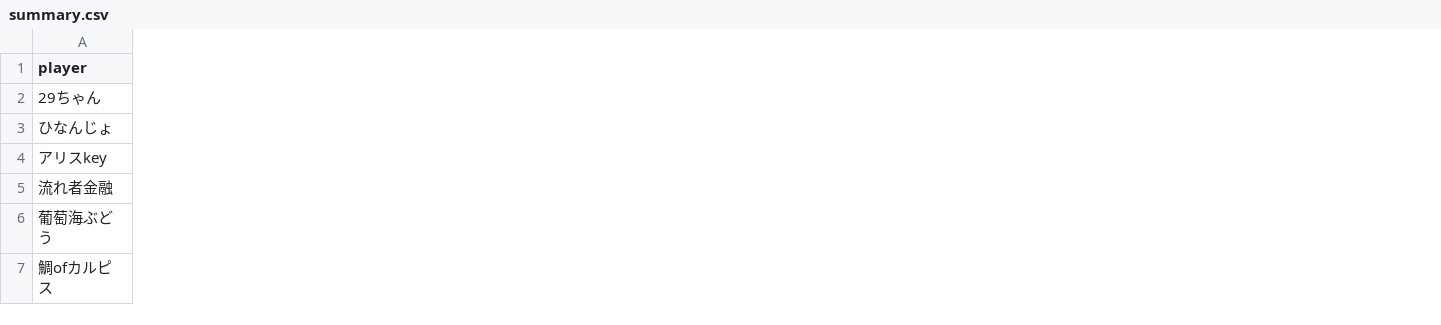
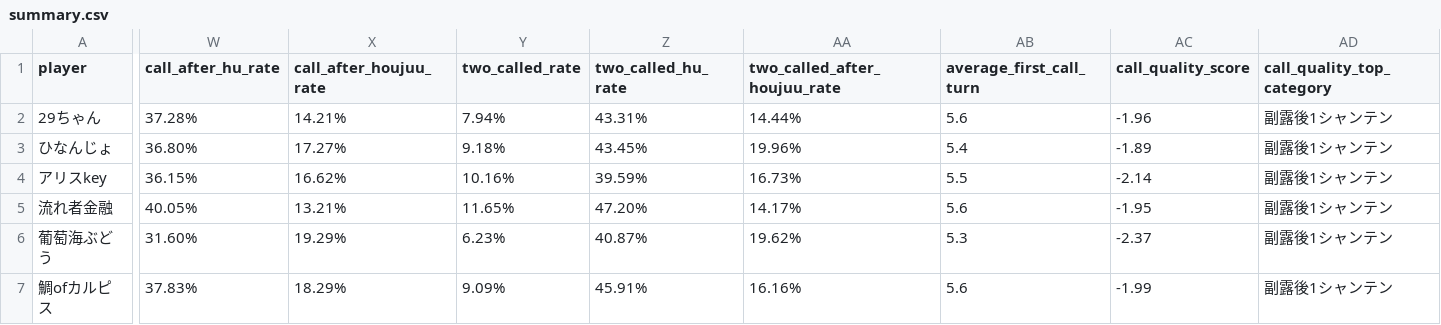
Before and after one commit to saint-chinu/majsoul-league, a CSV file: summary.csv, drawn as a sheet; only a part is shown, gaps mark what is left out; the diff covers the shown part only; the diff names each change by its address in the sheet, - before the commit and + after, or states it on an @@ line.

Commit message:
Add call quality stats

```diff
--- a/summary.csv
+++ b/summary.csv
+column W (call_after_hu_rate), rows 2-7: 37.28% | 36.80% | 36.15% | 40.05% | 31.60% | 37.83%
+column X (call_after_houjuu_rate), rows 2-7: 14.21% | 17.27% | 16.62% | 13.21% | 19.29% | 18.29%
+column Y (two_called_rate), rows 2-7: 7.94% | 9.18% | 10.16% | 11.65% | 6.23% | 9.09%
+column Z (two_called_hu_rate), rows 2-7: 43.31% | 43.45% | 39.59% | 47.20% | 40.87% | 45.91%
+column AA (two_called_after_houjuu_rate), rows 2-7: 14.44% | 19.96% | 16.73% | 14.17% | 19.62% | 16.16%
+column AB (average_first_call_turn), rows 2-7: 5.6 | 5.4 | 5.5 | 5.6 | 5.3 | 5.6
+column AC (call_quality_score), rows 2-7: -1.96 | -1.89 | -2.14 | -1.95 | -2.37 | -1.99
+column AD (call_quality_top_category), rows 2-7: all 副露後1シャンテン
```
Also changed, not shown: 1 added column and 1 edited cell elsewhere in this file, 3 other files.
